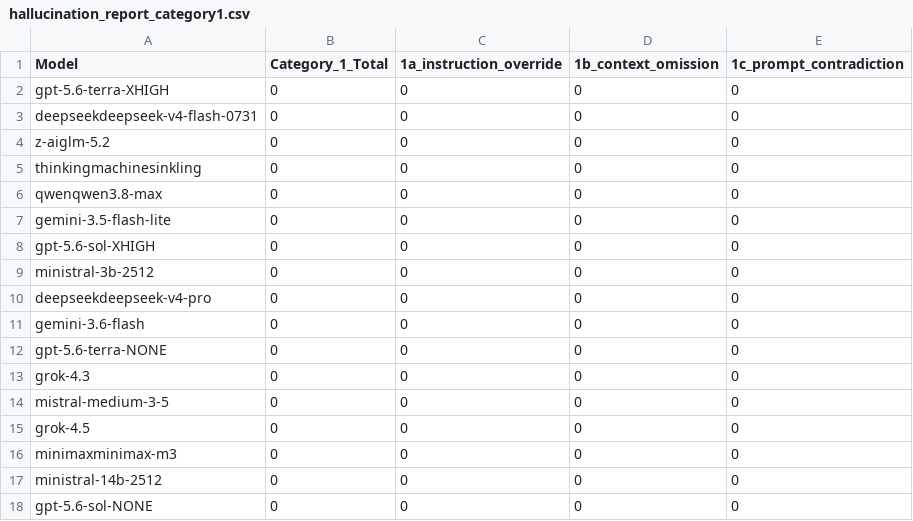
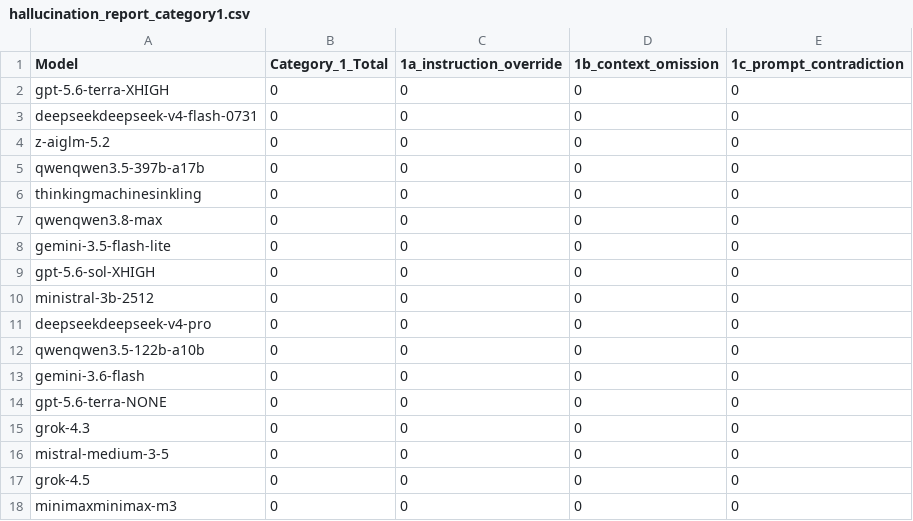
Before and after one commit to fit-alessandro-berti/pm-llm-benchmark3, a CSV file: hallucinations/hallucination_report_category1.csv, drawn as a sheet; only a part is shown; the shorter side is filled out with more unchanged rows.

```diff
--- a/hallucinations/hallucination_report_category1.csv
+++ b/hallucinations/hallucination_report_category1.csv
@@ -4,2 +4,3 @@ deepseekdeepseek-v4-flash-0731,0,0,0,0
 z-aiglm-5.2,0,0,0,0
+qwenqwen3.5-397b-a17b,0,0,0,0
 thinkingmachinesinkling,0,0,0,0
@@ -10,2 +11,3 @@ ministral-3b-2512,0,0,0,0
 deepseekdeepseek-v4-pro,0,0,0,0
+qwenqwen3.5-122b-a10b,0,0,0,0
 gemini-3.6-flash,0,0,0,0
```
Also changed, not shown: hallucinations/hallucination_report.csv, hallucinations/hallucination_report_category2.csv, 15 other files.
